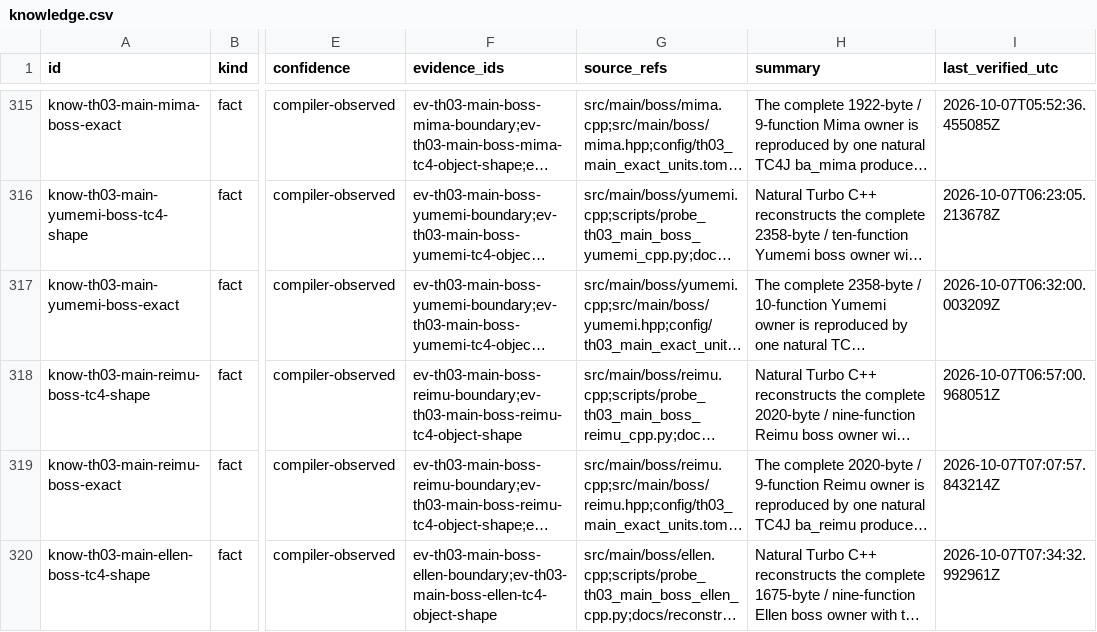
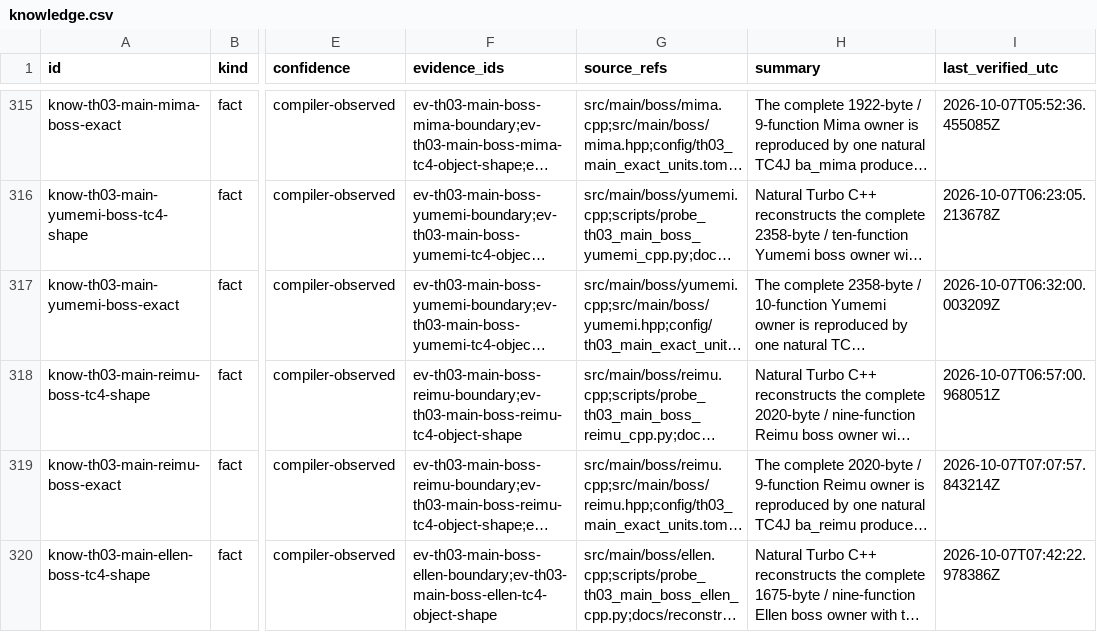
Before and after one commit to N0zoM1z0/th03, a CSV file: config/knowledge.csv, drawn as a sheet; only a part is shown, gaps mark what is left out; long unchanged cells end in …; the diff names each change by its address in the sheet, - before the commit and + after, or states it on an @@ line.

```diff
--- a/config/knowledge.csv
+++ b/config/knowledge.csv
-I320 (last_verified_utc): 2026-10-07T07:34:32.992961Z
+I320 (last_verified_utc): 2026-10-07T07:42:22.978386Z
```
Also changed, not shown: 5 other files.
